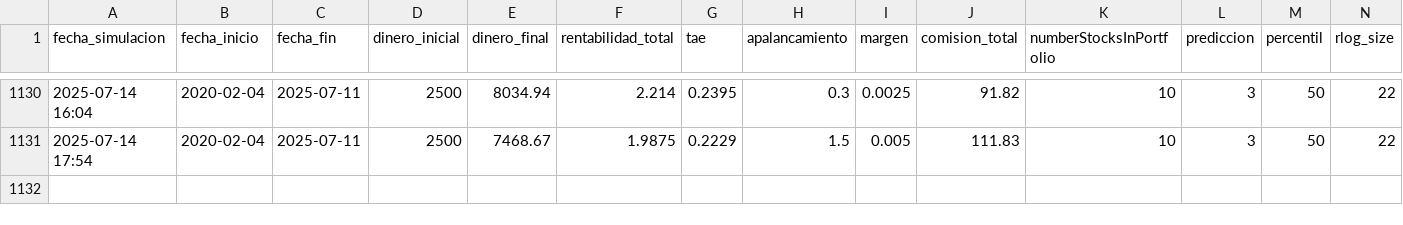
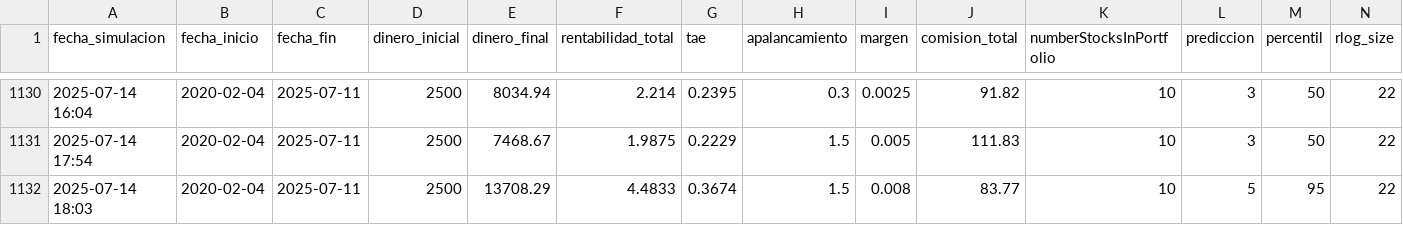
Before and after one commit to alegomgu/pyro, a CSV file: tests.csv, drawn as a sheet; only a part is shown, gaps mark what is left out; the diff names each change by its address in the sheet, - before the commit and + after, or states it on an @@ line.

```diff
--- a/tests.csv
+++ b/tests.csv
+row 1132: 2025-07-14 18:03 | 2020-02-04 | 2025-07-11 | 2500 | 13708.29 | 4.4833 | 0.3674 | 1.5 | 0.008 | 83.77 | 10 | 5 | 95 | 22
```
Also changed, not shown: 2 other files.
